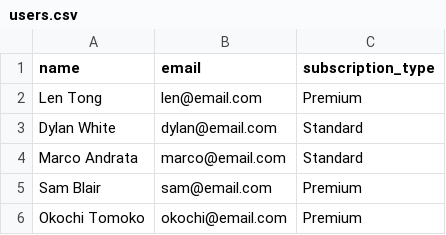
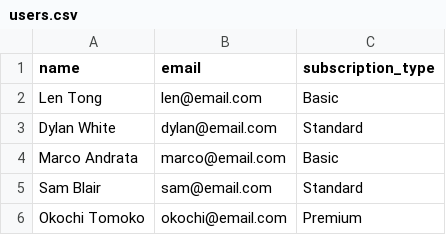
Before and after one commit to Lentong404/Database-Days, a CSV file: project_1/users.csv, drawn as a sheet.

```diff
--- a/project_1/users.csv
+++ b/project_1/users.csv
@@ -1,6 +1,6 @@
 name,email,subscription_type
-Len Tong,len@email.com,Premium
+Len Tong,len@email.com,Basic
 Dylan White,dylan@email.com,Standard
-Marco Andrata,marco@email.com,Standard
-Sam Blair,sam@email.com,Premium
+Marco Andrata,marco@email.com,Basic
+Sam Blair,sam@email.com,Standard
 Okochi Tomoko,okochi@email.com,Premium
```
Also changed, not shown: project_1/games.csv, 15 other files.
